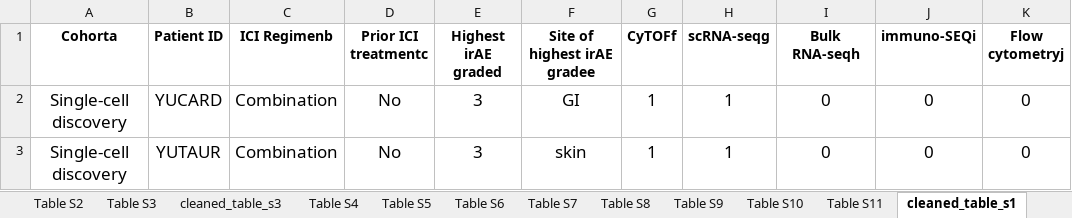
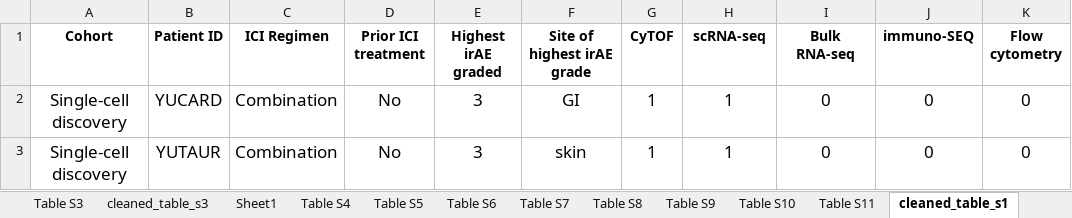
Before and after one commit to tybottorff/bottorffdocs, an Excel workbook: linsley_postdoc/coding_practice/data_reproduction/T_cell_characteristics_associated_with_toxicity_to_immune_checkpoint_blockade_in_patients_with_melanoma/raw_data/supp_tables.xlsx, sheet cleaned_table_s1, drawn as a sheet; only a part is shown; values as stored, in another font and other column widths than the file's, no borders; conditional formats not drawn; the diff names each change by its address in the sheet, - before the commit and + after, or states it on an @@ line.

Commit message:
Clean colnames

```diff
--- a/linsley_postdoc/coding_practice/data_reproduction/T_cell_characteristics_associated_with_toxicity_to_immune_checkpoint_blockade_in_patients_with_melanoma/raw_data/supp_tables.xlsx (sheet cleaned_table_s1)
+++ b/linsley_postdoc/coding_practice/data_reproduction/T_cell_characteristics_associated_with_toxicity_to_immune_checkpoint_blockade_in_patients_with_melanoma/raw_data/supp_tables.xlsx (sheet cleaned_table_s1)
+sheet tab: Sheet1
-A1: Cohorta
+A1: Cohort
-C1: ICI Regimenb
+C1: ICI Regimen
-D1: Prior ICI treatmentc
+D1: Prior ICI treatment
-F1: Site of highest irAE gradee
+F1: Site of highest irAE grade
-G1: CyTOFf
+G1: CyTOF
-H1: scRNA-seqg
+H1: scRNA-seq
-I1: Bulk RNA-seqh
+I1: Bulk RNA-seq
-J1: immuno-SEQi
+J1: immuno-SEQ
-K1: Flow cytometryj
+K1: Flow cytometry
```
Also changed, not shown: sheet cleaned_table_s3.
